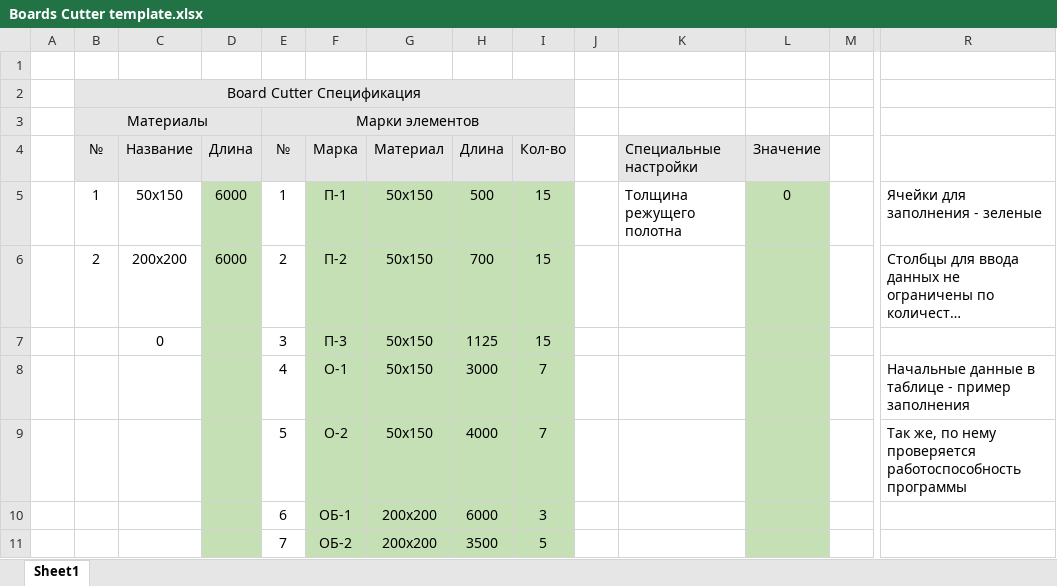
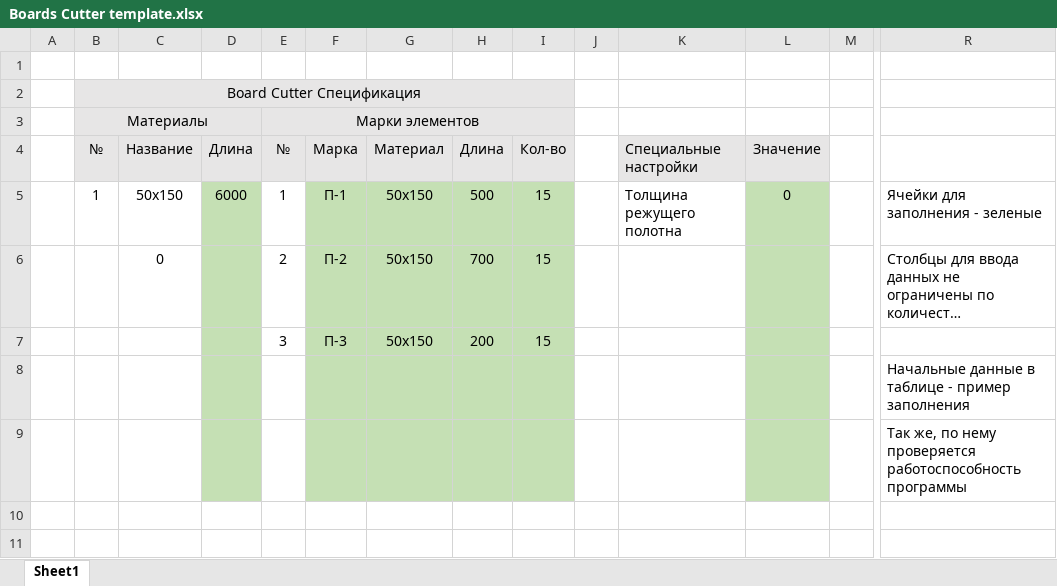
Before and after one commit to igont/BoardsCutter, an Excel workbook: src/main/resources/Boards Cutter template.xlsx, sheet Sheet1, drawn as a sheet; only a part is shown, gaps mark what is left out; long unchanged cells end in …; values as stored, in another font and other column widths than the file's, no borders; conditional formats not drawn; removed rows and columns are numbered as before the commit, all else as after; rows hold the shown columns only; the diff names each change by its address in the sheet, - before the commit and + after, or states it on an @@ line.

```diff
--- a/src/main/resources/Boards Cutter template.xlsx (sheet Sheet1)
+++ b/src/main/resources/Boards Cutter template.xlsx (sheet Sheet1)
-B6 (№): 2
+B6 (№): (empty)
-C6 (Название): 200х200
+C6 (Название): 0
-D6 (Длина): 6000
+D6 (Длина): (empty)
-C7 (Название): 0
+C7 (Название): (empty)
-H7 (Длина): 1125
+H7 (Длина): 200
-row 8:  |  |  |  | 4 | О-1 | 50х150 | 3000 | 7 |  |  |  |  | Начальные данные в таблице - пример заполнения
-row 9:  |  |  |  | 5 | О-2 | 50х150 | 4000 | 7 |  |  |  |  | Так же, по нему проверяется работоспособность программы
-row 10:  |  |  |  | 6 | ОБ-1 | 200х200 | 6000 | 3
-row 11:  |  |  |  | 7 | ОБ-2 | 200х200 | 3500 | 5
+row 8:  |  |  |  |  |  |  |  |  |  |  |  |  | Начальные данные в таблице - пример заполнения
+row 9:  |  |  |  |  |  |  |  |  |  |  |  |  | Так же, по нему проверяется работоспособность программы
```
Also changed, not shown: out/artifacts/BoardsCutter_jar/Boards Cutter template.xlsx, 5 other files.
